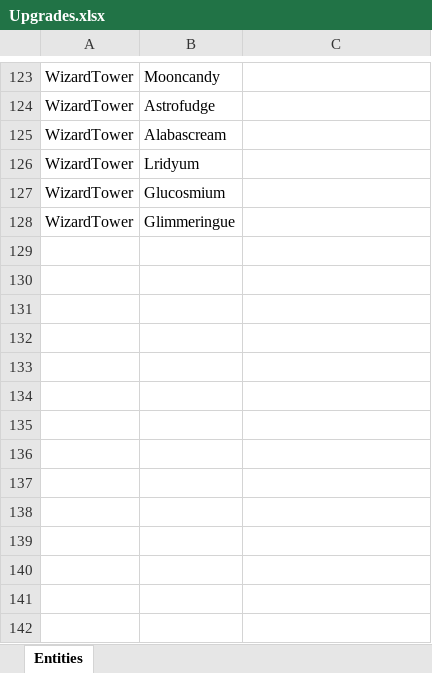
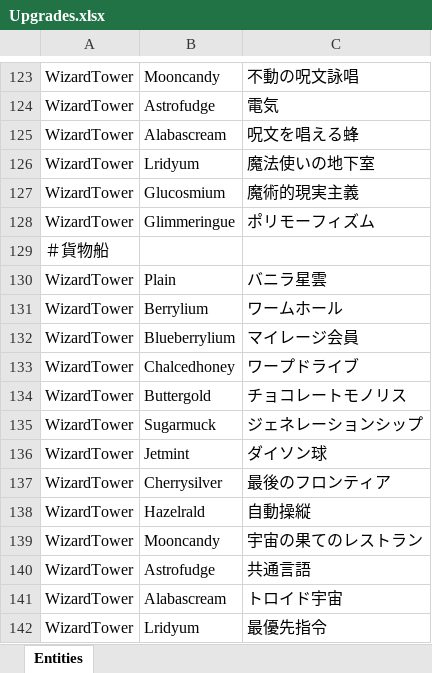
Before and after one commit to VGA-Team2024/TeamD, an Excel workbook: Assets/Excel/Upgrades/Upgrades.xlsx, sheet Entities, drawn as a sheet; only a part is shown, gaps mark what is left out; values as stored, in another font and other column widths than the file's, no borders; the diff covers the shown part only; the diff names each change by its address in the sheet, - before the commit and + after, or states it on an @@ line.

```diff
--- a/Assets/Excel/Upgrades/Upgrades.xlsx (sheet Entities)
+++ b/Assets/Excel/Upgrades/Upgrades.xlsx (sheet Entities)
-C123: (empty)
+C123: 不動の呪文詠唱
-C124: (empty)
+C124: 電気
-C125: (empty)
+C125: 呪文を唱える蜂
-C126: (empty)
+C126: 魔法使いの地下室
-C127: (empty)
+C127: 魔術的現実主義
-C128: (empty)
+C128: ポリモーフィズム
+row 129: ＃貨物船
+row 130: WizardTower | Plain | バニラ星雲
+row 131: WizardTower | Berrylium | ワームホール
+row 132: WizardTower | Blueberrylium | マイレージ会員
+row 133: WizardTower | Chalcedhoney | ワープドライブ
+row 134: WizardTower | Buttergold | チョコレートモノリス
+row 135: WizardTower | Sugarmuck | ジェネレーションシップ
+row 136: WizardTower | Jetmint | ダイソン球
+row 137: WizardTower | Cherrysilver | 最後のフロンティア
+row 138: WizardTower | Hazelrald | 自動操縦
+row 139: WizardTower | Mooncandy | 宇宙の果てのレストラン
+row 140: WizardTower | Astrofudge | 共通言語
+row 141: WizardTower | Alabascream | トロイド宇宙
+row 142: WizardTower | Lridyum | 最優先指令
```
Also changed, not shown: 162 added rows and 50 edited cells elsewhere in this sheet.
